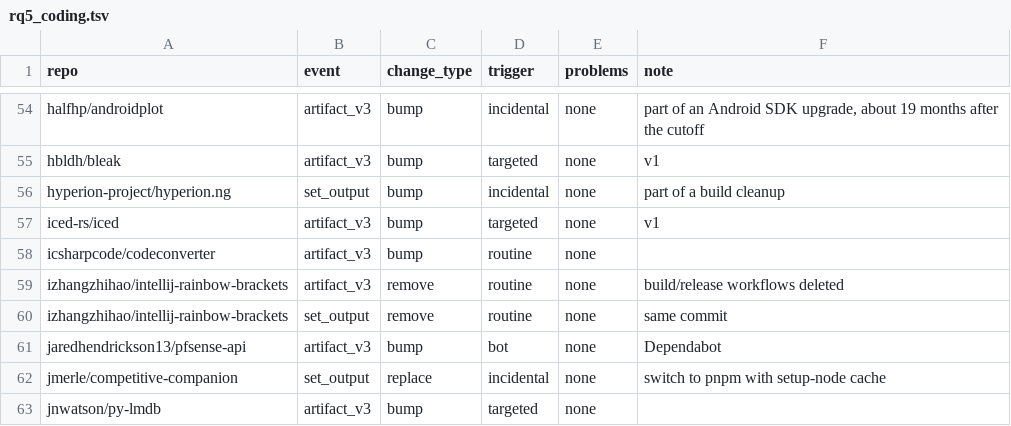
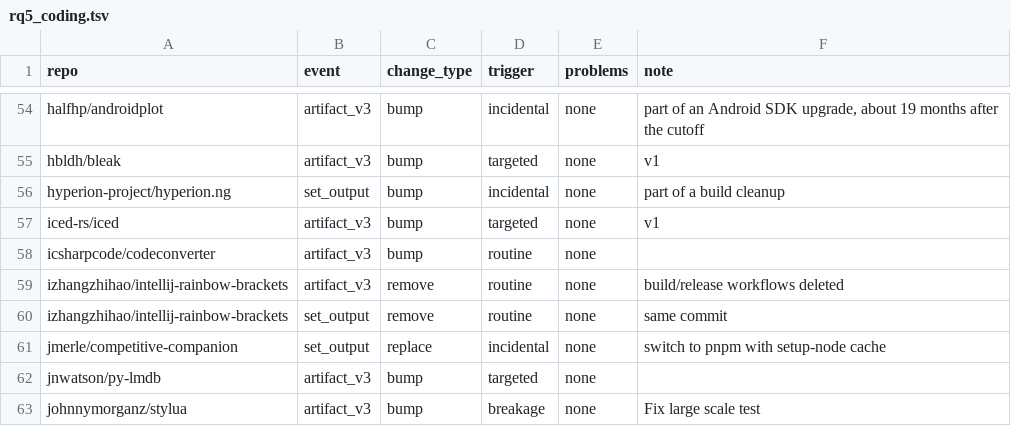
Before and after one commit to Mjavorr/ESS---research, a TSV file: data/sample/rq5_coding.tsv, drawn as a sheet; only a part is shown, gaps mark what is left out; the shorter side is filled out with more unchanged rows.

```diff
--- a/data/sample/rq5_coding.tsv
+++ b/data/sample/rq5_coding.tsv
@@ -60,3 +60,2 @@ izhangzhihao/intellij-rainbow-brackets	artifact_v3	remove	routine	none	build/rel
 izhangzhihao/intellij-rainbow-brackets	set_output	remove	routine	none	same commit
-jaredhendrickson13/pfsense-api	artifact_v3	bump	bot	none	Dependabot
 jmerle/competitive-companion	set_output	replace	incidental	none	switch to pnpm with setup-node cache
```
Also changed, not shown: data/sample/exposed.tsv, data/sample/features.tsv, 20 other files.
